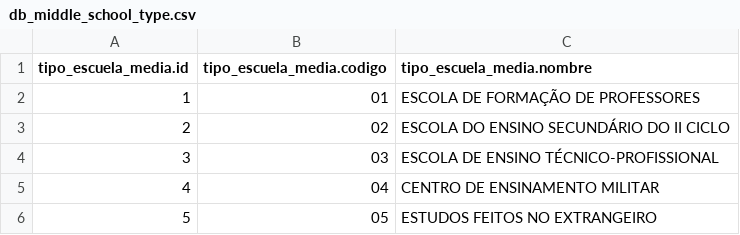
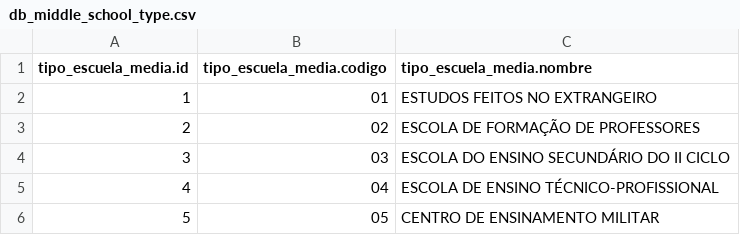
Before and after one commit to yotech/agis, a CSV file: app/agis/db_middle_school_type.csv, drawn as a sheet.

```diff
--- a/app/agis/db_middle_school_type.csv
+++ b/app/agis/db_middle_school_type.csv
@@ -1,6 +1,6 @@
 tipo_escuela_media.id,tipo_escuela_media.codigo,tipo_escuela_media.nombre
-1,01,ESCOLA DE FORMAÇÃO  DE PROFESSORES
-2,02,ESCOLA DO ENSINO SECUNDÁRIO DO II CICLO
-3,03,ESCOLA DE ENSINO TÉCNICO-PROFISSIONAL
-4,04,CENTRO DE ENSINAMENTO MILITAR
-5,05,ESTUDOS FEITOS NO EXTRANGEIRO
+1,01,ESTUDOS FEITOS NO EXTRANGEIRO
+2,02,ESCOLA DE FORMAÇÃO  DE PROFESSORES
+3,03,ESCOLA DO ENSINO SECUNDÁRIO DO II CICLO
+4,04,ESCOLA DE ENSINO TÉCNICO-PROFISSIONAL
+5,05,CENTRO DE ENSINAMENTO MILITAR
```
Also changed, not shown: 11 other files.
